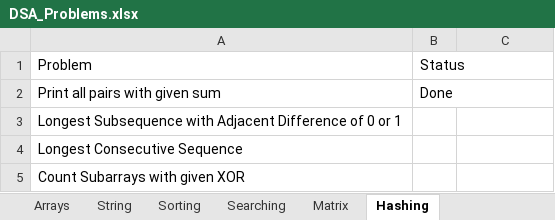
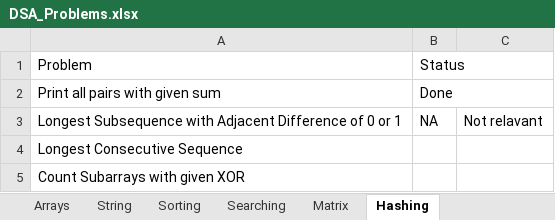
Before and after one commit to JagdishKamadi/gfg-problem, an Excel workbook: DSA_Problems.xlsx, sheet Hashing, drawn as a sheet; values as stored, in another font and other column widths than the file's, no borders; the diff names each change by its address in the sheet, - before the commit and + after, or states it on an @@ line.

```diff
--- a/DSA_Problems.xlsx (sheet Hashing)
+++ b/DSA_Problems.xlsx (sheet Hashing)
-B3: (empty)
+B3: NA
-C3: (empty)
+C3: Not relavant
```
Also changed, not shown: sheet Two Pointer Technique, 2 other files.
